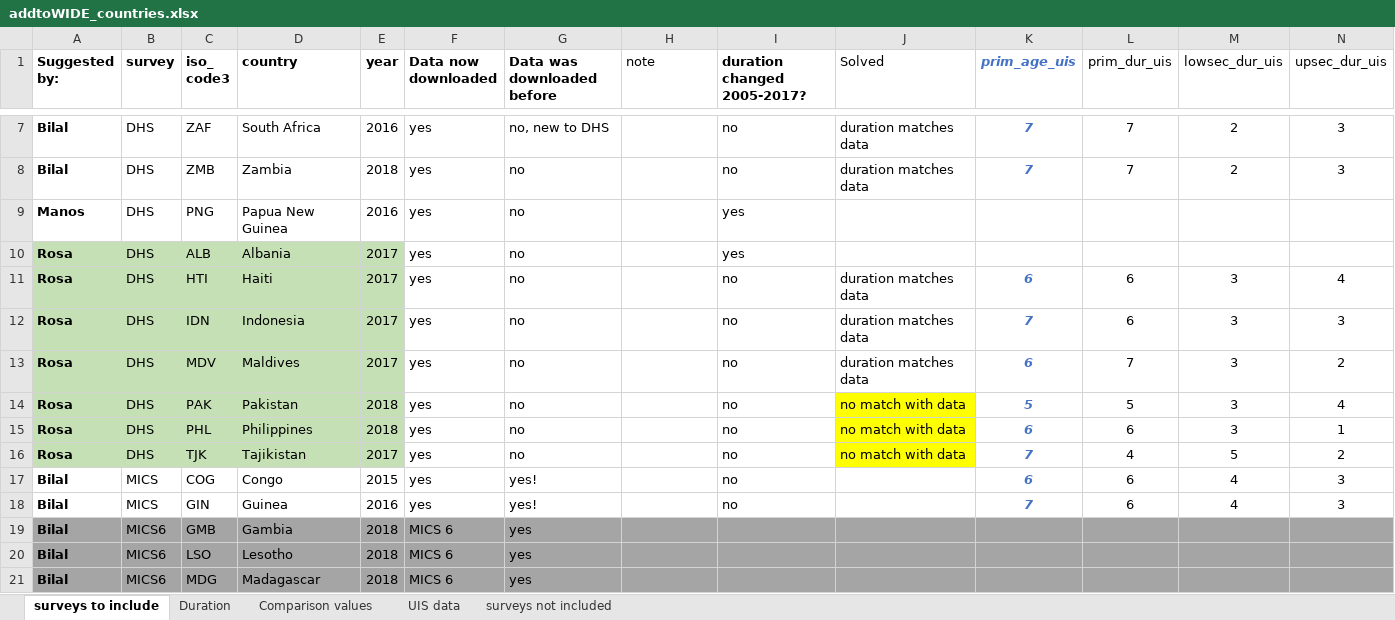
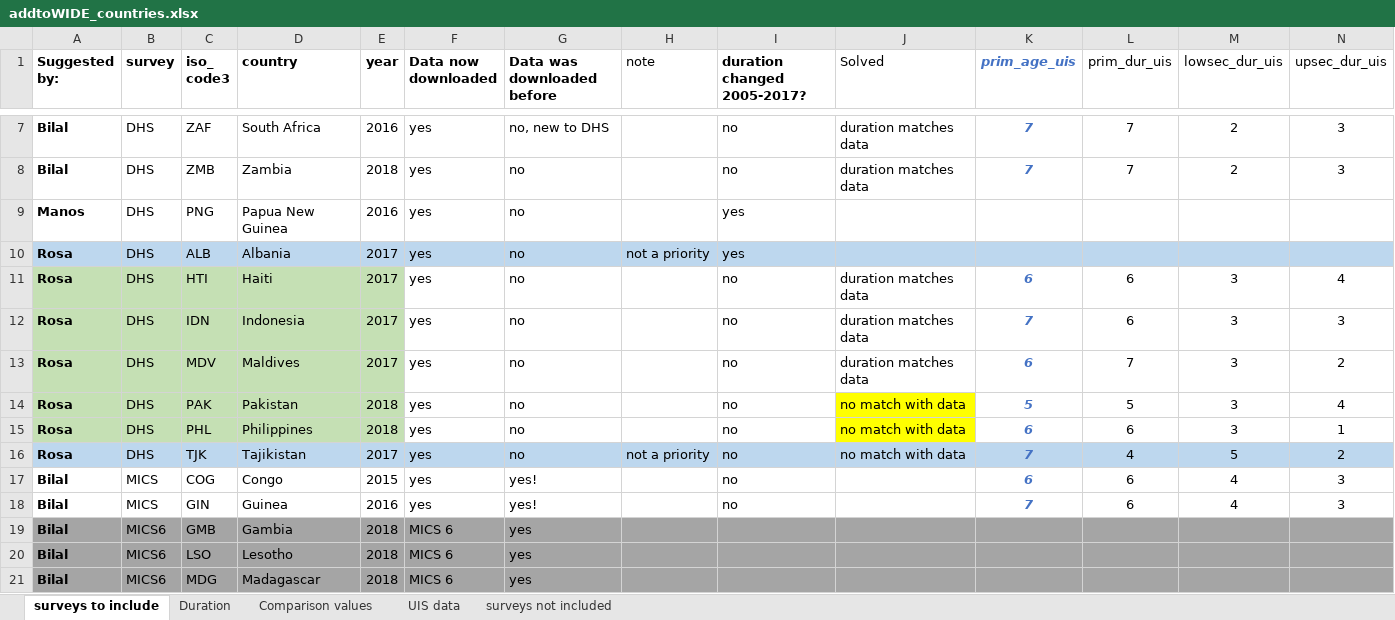
Before and after one commit to global-education-monitoring-report/wide2020, an Excel workbook: programs/addtoWIDE_countries.xlsx, sheet surveys to include, drawn as a sheet; only a part is shown, gaps mark what is left out; values as stored, in another font and other column widths than the file's, no borders; the diff names each change by its address in the sheet, - before the commit and + after, or states it on an @@ line.

```diff
--- a/programs/addtoWIDE_countries.xlsx (sheet surveys to include)
+++ b/programs/addtoWIDE_countries.xlsx (sheet surveys to include)
-A10:E10 fill: #C5E0B4
+A10:E10 fill: #BDD7EE
-F10:N10 fill: none
+F10:N10 fill: #BDD7EE
-H10 (note): (empty)
+H10 (note): not a priority
-A16:E16 fill: #C5E0B4
+A16:E16 fill: #BDD7EE
-F16:I16 fill: none
+F16:I16 fill: #BDD7EE
-H16 (note): (empty)
+H16 (note): not a priority
-J16 fill: #FFFF00
+J16 fill: #BDD7EE
-K16:N16 fill: none
+K16:N16 fill: #BDD7EE
```
Also changed, not shown: 6 other files.
